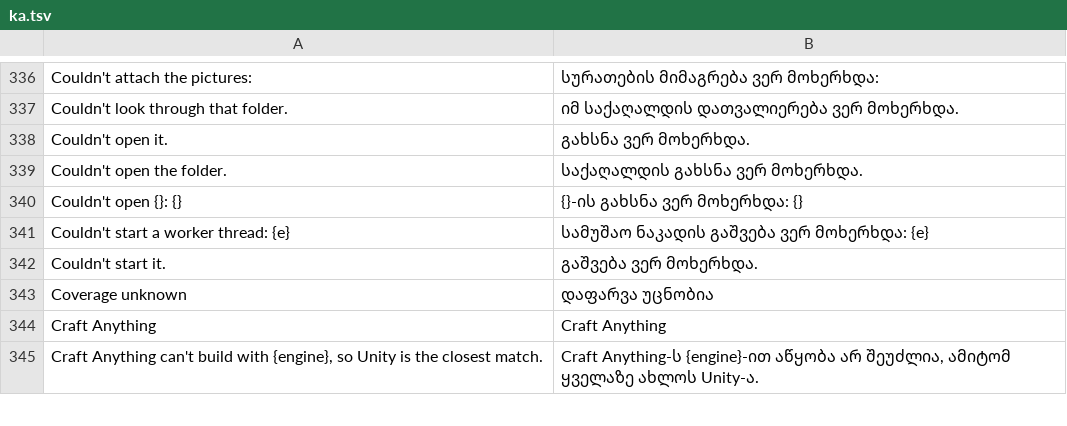
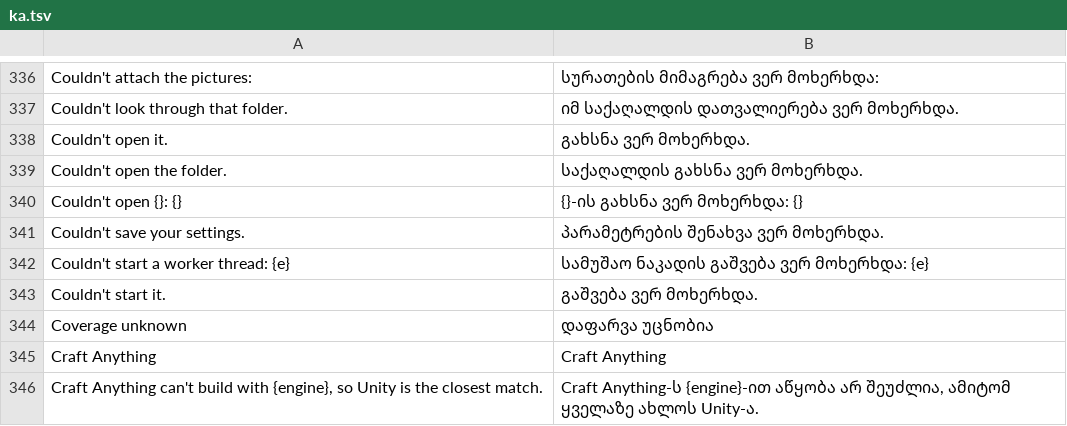
Before and after one commit to 0x-fork/craft-anything, a TSV file: crates/ui-egui/src/i18n/ka.tsv, drawn as a sheet; only a part is shown, gaps mark what is left out; the diff names each change by its address in the sheet, - before the commit and + after, or states it on an @@ line.

Commit message:
Say a refused settings save in the UI's language, with what to do (R2.9) (#2071)
When config.toml couldn't be loaded, the app refuses to save over it, and the toast for that was the engine's English message alone, without its remediation. It now leads with "Couldn't save your settings." in the UI's language, then the engine's message and what to do about it. The line is in every catalog.

```diff
--- a/crates/ui-egui/src/i18n/ka.tsv
+++ b/crates/ui-egui/src/i18n/ka.tsv
+row 341: Couldn't save your settings. | პარამეტრების შენახვა ვერ მოხერხდა.
```
Also changed, not shown: crates/ui-egui/src/i18n/de.tsv, crates/ui-egui/src/i18n/pt-br.tsv, 16 other files.
